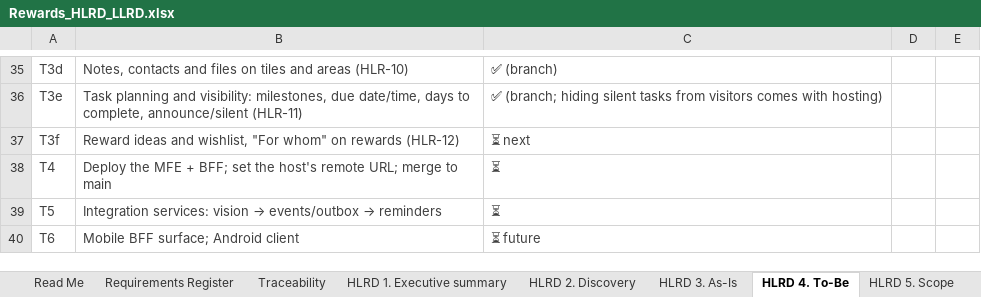
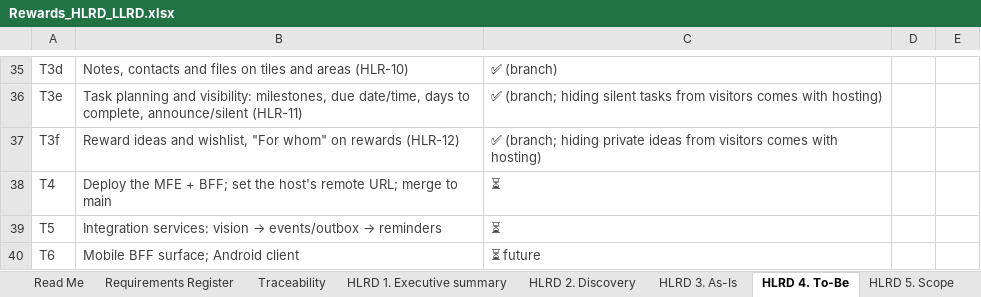
Before and after one commit to mansisce/life-experiences-webpage, an Excel workbook: docs/rewards/Rewards_HLRD_LLRD.xlsx, sheet HLRD 4. To-Be, drawn as a sheet; only a part is shown, gaps mark what is left out; values as stored, in another font and other column widths than the file's, no borders; the diff names each change by its address in the sheet, - before the commit and + after, or states it on an @@ line.

```diff
--- a/docs/rewards/Rewards_HLRD_LLRD.xlsx (sheet HLRD 4. To-Be)
+++ b/docs/rewards/Rewards_HLRD_LLRD.xlsx (sheet HLRD 4. To-Be)
-C37: ⏳ next
+C37: ✅ (branch; hiding private ideas from visitors comes with hosting)
```
Also changed, not shown: sheet Requirements Register, sheet LLRD 3. Functional reqs, sheet LLRD 7. Traceability matrix, sheet HLRD 6. High-level reqs, 22 other files.
